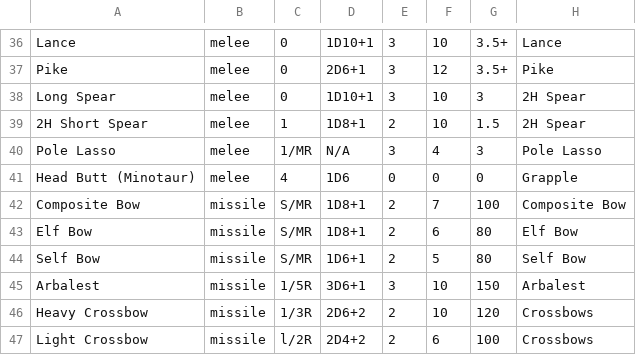
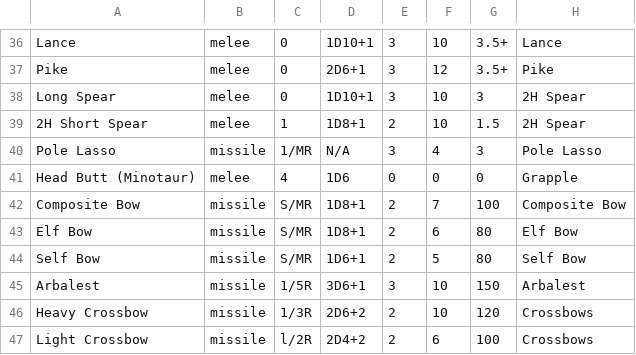
Before and after one commit to ToferC/runequest, a CSV file: weapons.csv, drawn as a sheet; only a part is shown, gaps mark what is left out.

Commit message:
pole lasso skill

```diff
--- a/weapons.csv
+++ b/weapons.csv
@@ -39,3 +39,3 @@ Long Spear,melee,0,1D10+1,3,10,3,2H Spear
 2H Short Spear,melee,1,1D8+1,2,10,1.5,2H Spear
-Pole Lasso,melee,1/MR,N/A,3,4,3,Pole Lasso
+Pole Lasso,missile,1/MR,N/A,3,4,3,Pole Lasso
 Head Butt (Minotaur),melee,4,1D6,0,0,0,Grapple
```
